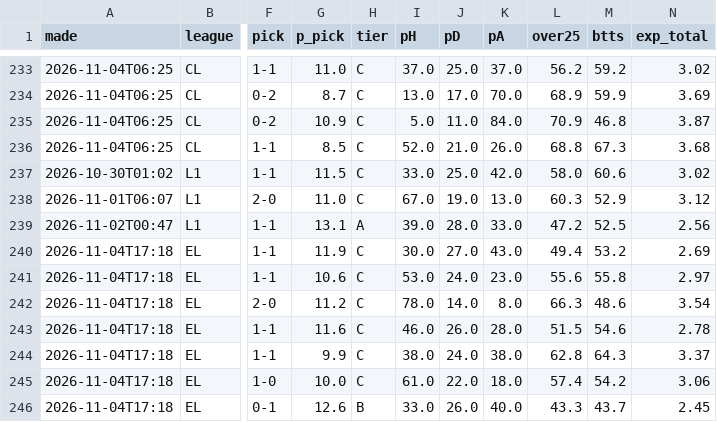
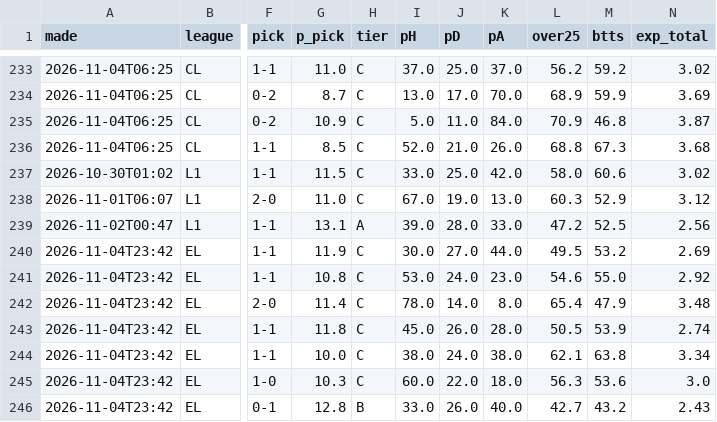
Before and after one commit to itzik200592-byte/score-oracle, a CSV file: data/ledger.csv, drawn as a sheet; only a part is shown, gaps mark what is left out; the diff covers the shown part only; the diff names each change by its address in the sheet, - before the commit and + after, or states it on an @@ line.

```diff
--- a/data/ledger.csv
+++ b/data/ledger.csv
-A240:A246 (made): 2026-11-04T17:18
+A240:A246 (made): 2026-11-04T23:42
-K240 (pA): 43.0
+K240 (pA): 44.0
-L240 (over25): 49.4
+L240 (over25): 49.5
-G241 (p_pick): 10.6
+G241 (p_pick): 10.8
-L241 (over25): 55.6
+L241 (over25): 54.6
-M241 (btts): 55.8
+M241 (btts): 55.0
-N241 (exp_total): 2.97
+N241 (exp_total): 2.92
-G242 (p_pick): 11.2
+G242 (p_pick): 11.4
-L242 (over25): 66.3
+L242 (over25): 65.4
-M242 (btts): 48.6
+M242 (btts): 47.9
-N242 (exp_total): 3.54
+N242 (exp_total): 3.48
-G243 (p_pick): 11.6
+G243 (p_pick): 11.8
-I243 (pH): 46.0
+I243 (pH): 45.0
-L243 (over25): 51.5
+L243 (over25): 50.5
-M243 (btts): 54.6
+M243 (btts): 53.9
-N243 (exp_total): 2.78
+N243 (exp_total): 2.74
-G244 (p_pick): 9.9
+G244 (p_pick): 10.0
-L244 (over25): 62.8
+L244 (over25): 62.1
-M244 (btts): 64.3
+M244 (btts): 63.8
-N244 (exp_total): 3.37
+N244 (exp_total): 3.34
-G245 (p_pick): 10.0
+G245 (p_pick): 10.3
-I245 (pH): 61.0
+I245 (pH): 60.0
-L245 (over25): 57.4
+L245 (over25): 56.3
-M245 (btts): 54.2
+M245 (btts): 53.6
-N245 (exp_total): 3.06
+N245 (exp_total): 3.0
-G246 (p_pick): 12.6
+G246 (p_pick): 12.8
-L246 (over25): 43.3
+L246 (over25): 42.7
-M246 (btts): 43.7
+M246 (btts): 43.2
-N246 (exp_total): 2.45
+N246 (exp_total): 2.43
```
Also changed, not shown: 157 edited cells elsewhere in this file, 2 other files.
